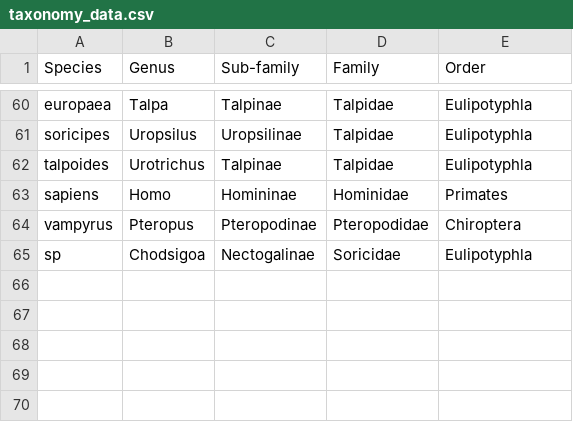
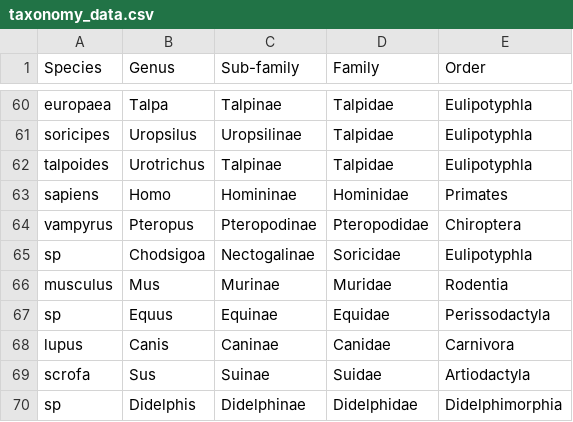
Before and after one commit to Minnsey765/Alignment-Packages, a CSV file: src/bioinf_packages/dictionary_funcs/taxonomy_data.csv, drawn as a sheet; only a part is shown, gaps mark what is left out.

```diff
--- a/src/bioinf_packages/dictionary_funcs/taxonomy_data.csv
+++ b/src/bioinf_packages/dictionary_funcs/taxonomy_data.csv
@@ -65 +65,6 @@ vampyrus,Pteropus,Pteropodinae,Pteropodidae,Chiroptera
 sp,Chodsigoa,Nectogalinae,Soricidae,Eulipotyphla
+musculus,Mus,Murinae,Muridae,Rodentia
+sp,Equus,Equinae,Equidae,Perissodactyla
+lupus,Canis,Caninae,Canidae,Carnivora
+scrofa,Sus,Suinae,Suidae,Artiodactyla
+sp,Didelphis,Didelphinae,Didelphidae,Didelphimorphia
```
Also changed, not shown: 12 other files.
